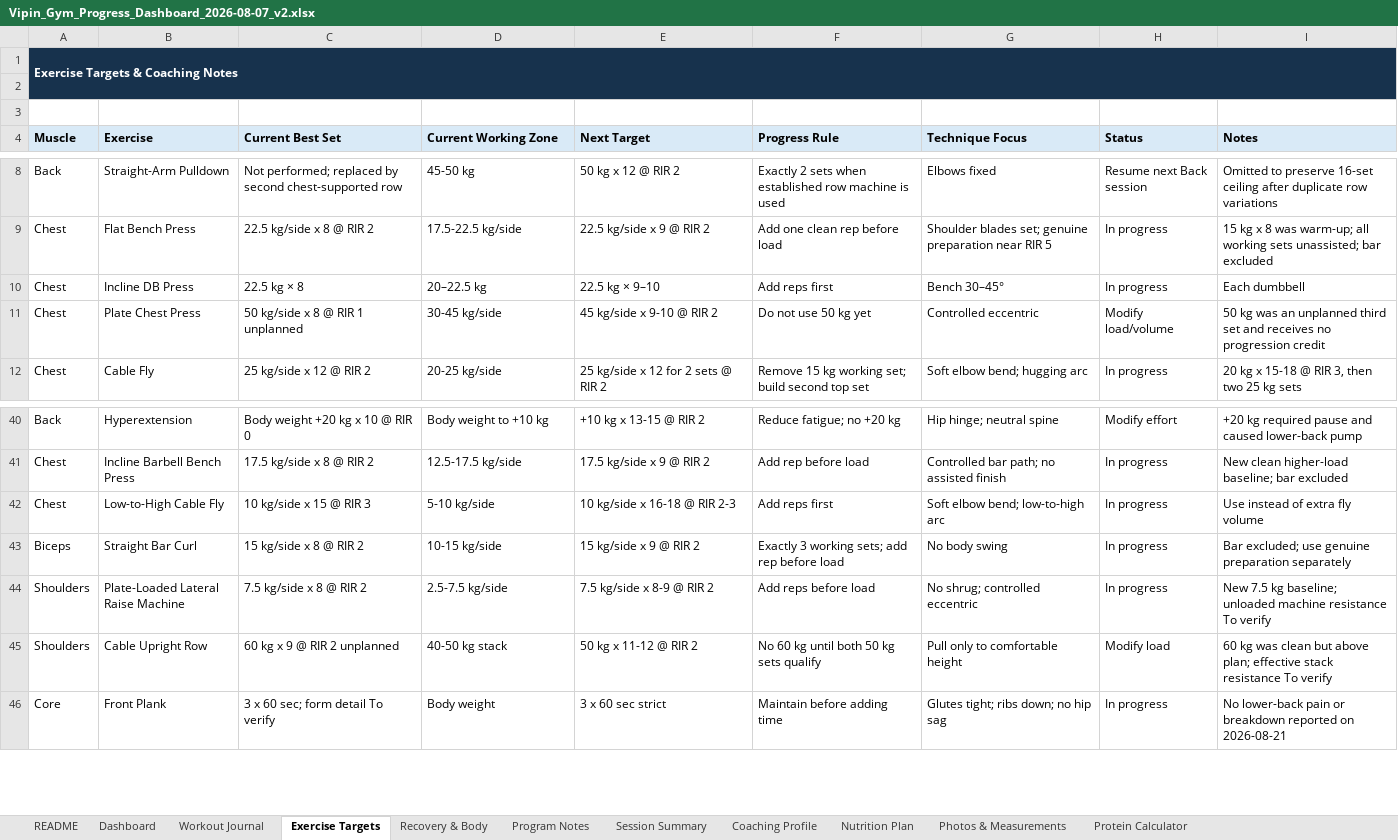
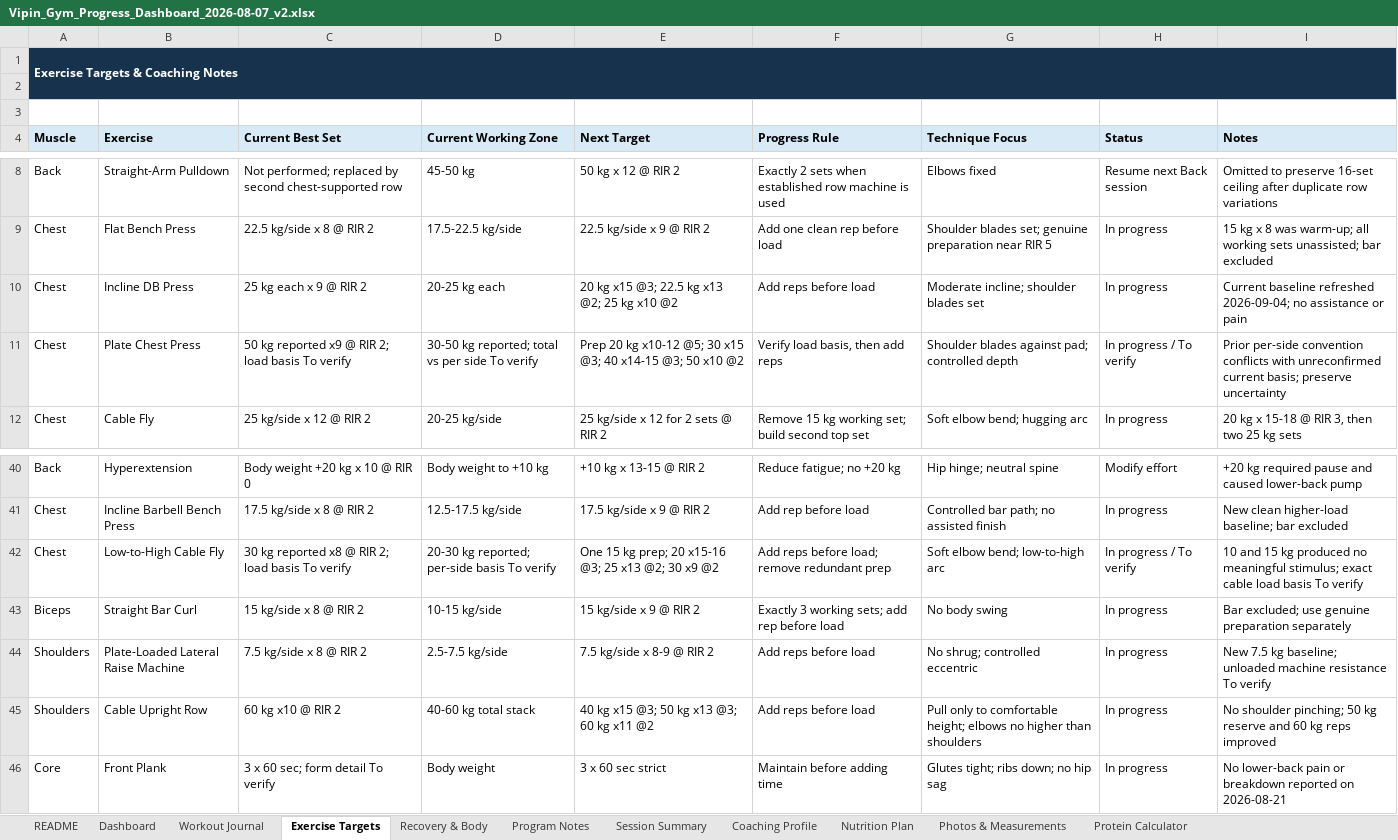
Before and after one commit to vippinn-ai/vipin-gym-dashboard, an Excel workbook: Vipin_Gym_Progress_Dashboard_2026-08-07_v2.xlsx, sheet Exercise Targets, drawn as a sheet; only a part is shown, gaps mark what is left out; values as stored, in another font and other column widths than the file's, no borders; conditional formats and table styles not drawn; the diff covers the shown part only; the diff names each change by its address in the sheet, - before the commit and + after, or states it on an @@ line.

Commit message:
Log September 4 chest and shoulders workout

```diff
--- a/Vipin_Gym_Progress_Dashboard_2026-08-07_v2.xlsx (sheet Exercise Targets)
+++ b/Vipin_Gym_Progress_Dashboard_2026-08-07_v2.xlsx (sheet Exercise Targets)
-C10 (Current Best Set): 22.5 kg × 8
+C10 (Current Best Set): 25 kg each x 9 @ RIR 2
-D10 (Current Working Zone): 20–22.5 kg
+D10 (Current Working Zone): 20-25 kg each
-E10 (Next Target): 22.5 kg × 9–10
+E10 (Next Target): 20 kg x15 @3; 22.5 kg x13 @2; 25 kg x10 @2
-F10 (Progress Rule): Add reps first
+F10 (Progress Rule): Add reps before load
-G10 (Technique Focus): Bench 30–45°
+G10 (Technique Focus): Moderate incline; shoulder blades set
-I10 (Notes): Each dumbbell
+I10 (Notes): Current baseline refreshed 2026-09-04; no assistance or pain
-C11 (Current Best Set): 50 kg/side x 8 @ RIR 1 unplanned
+C11 (Current Best Set): 50 kg reported x9 @ RIR 2; load basis To verify
-D11 (Current Working Zone): 30-45 kg/side
+D11 (Current Working Zone): 30-50 kg reported; total vs per side To verify
-E11 (Next Target): 45 kg/side x 9-10 @ RIR 2
+E11 (Next Target): Prep 20 kg x10-12 @5; 30 x15 @3; 40 x14-15 @3; 50 x10 @2
-F11 (Progress Rule): Do not use 50 kg yet
+F11 (Progress Rule): Verify load basis, then add reps
-G11 (Technique Focus): Controlled eccentric
+G11 (Technique Focus): Shoulder blades against pad; controlled depth
-H11 (Status): Modify load/volume
+H11 (Status): In progress / To verify
-I11 (Notes): 50 kg was an unplanned third set and receives no progression credit
+I11 (Notes): Prior per-side convention conflicts with unreconfirmed current basis; preserve uncertainty
-C42 (Current Best Set): 10 kg/side x 15 @ RIR 3
+C42 (Current Best Set): 30 kg reported x8 @ RIR 2; load basis To verify
-D42 (Current Working Zone): 5-10 kg/side
+D42 (Current Working Zone): 20-30 kg reported; per-side basis To verify
-E42 (Next Target): 10 kg/side x 16-18 @ RIR 2-3
+E42 (Next Target): One 15 kg prep; 20 x15-16 @3; 25 x13 @2; 30 x9 @2
-F42 (Progress Rule): Add reps first
+F42 (Progress Rule): Add reps before load; remove redundant prep
-H42 (Status): In progress
+H42 (Status): In progress / To verify
-I42 (Notes): Use instead of extra fly volume
+I42 (Notes): 10 and 15 kg produced no meaningful stimulus; exact cable load basis To verify
-C45 (Current Best Set): 60 kg x 9 @ RIR 2 unplanned
+C45 (Current Best Set): 60 kg x10 @ RIR 2
-D45 (Current Working Zone): 40-50 kg stack
+D45 (Current Working Zone): 40-60 kg total stack
-E45 (Next Target): 50 kg x 11-12 @ RIR 2
+E45 (Next Target): 40 kg x15 @3; 50 kg x13 @3; 60 kg x11 @2
-F45 (Progress Rule): No 60 kg until both 50 kg sets qualify
+F45 (Progress Rule): Add reps before load
-G45 (Technique Focus): …to comfortable height
+G45 (Technique Focus): …to comfortable height; elbows no higher than shoulders
-H45 (Status): Modify load
+H45 (Status): In progress
-I45 (Notes): 60 kg was clean but above plan; effective stack resistance To verify
+I45 (Notes): No shoulder pinching; 50 kg reserve and 60 kg reps improved
```
Also changed, not shown: 10 edited cells elsewhere in this sheet, sheet Workout Journal, sheet Nutrition Plan, sheet Program Notes, sheet Dashboard, sheet Coaching Profile, sheet Session Summary, 1 more sheet, charts or pictures, gym-dashboard/public/sources/Vipin_Gym_Progress_Dashboard_2026-08-07_v2.xlsx, 4 other files.
